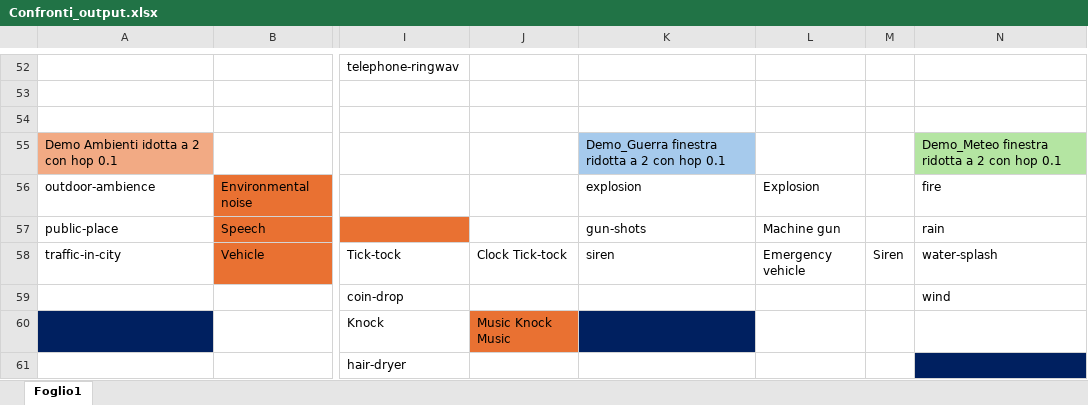
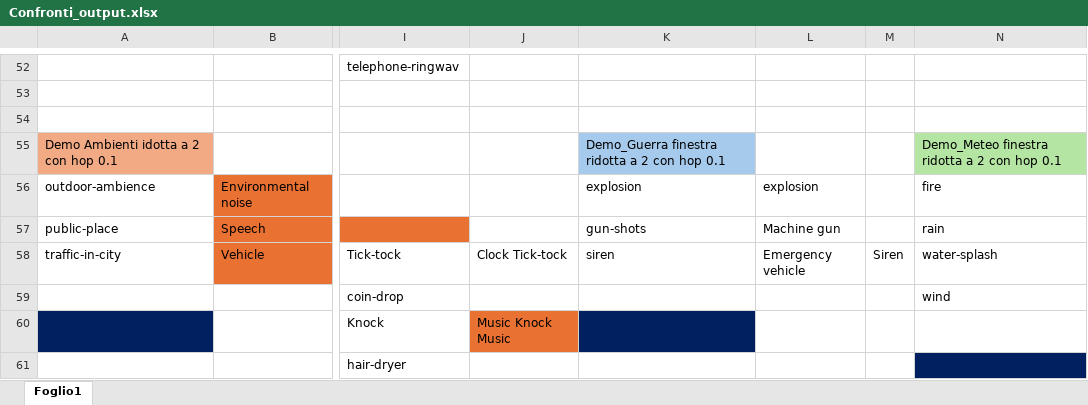
Before and after one commit to ChiaraAuriemma/SonART, an Excel workbook: Prove modelli audio/Exel confronti/Confronti_output.xlsx, sheet Foglio1, drawn as a sheet; only a part is shown, gaps mark what is left out; values as stored, in another font and other column widths than the file's, no borders; the diff names each change by its address in the sheet, - before the commit and + after, or states it on an @@ line.

```diff
--- a/Prove modelli audio/Exel confronti/Confronti_output.xlsx (sheet Foglio1)
+++ b/Prove modelli audio/Exel confronti/Confronti_output.xlsx (sheet Foglio1)
-L56: Explosion
+L56: explosion
```
Also changed, not shown: 2 other files.
